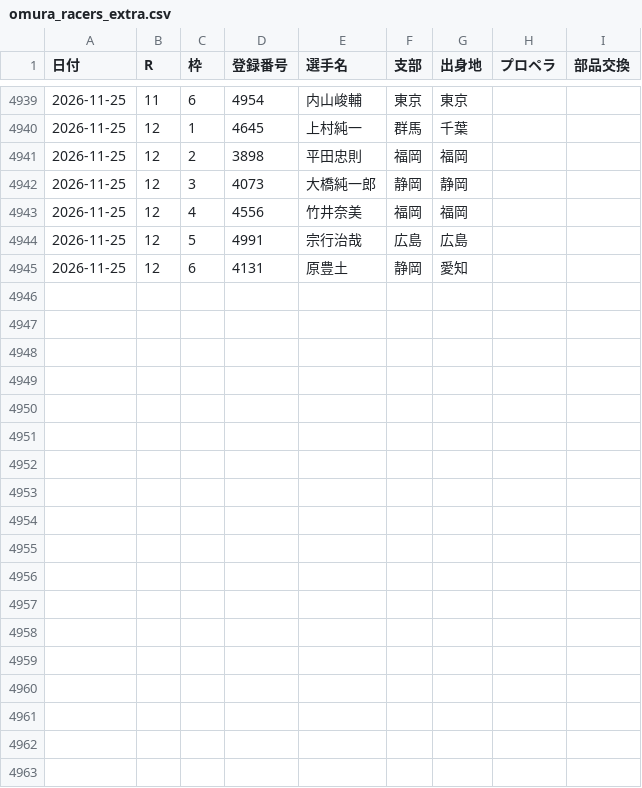
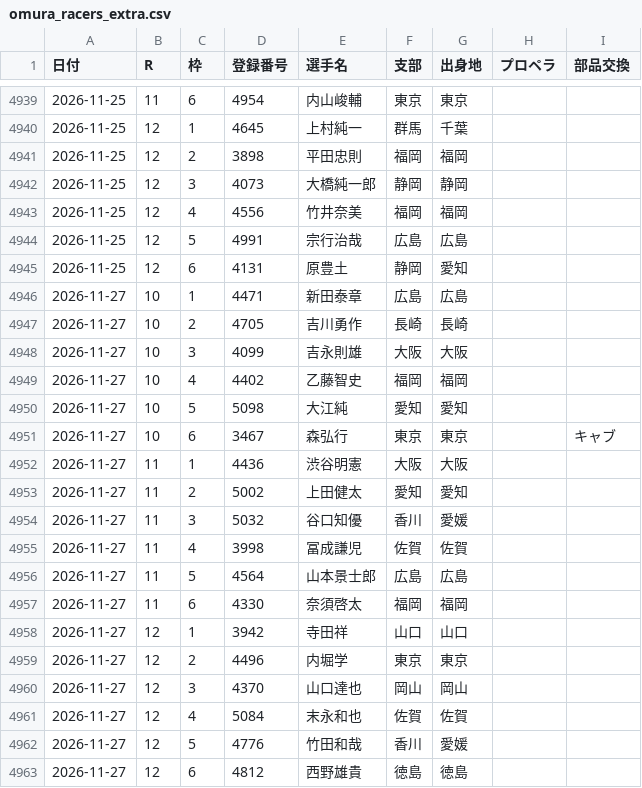
Before and after one commit to toshi140129/omura-boatrace, a CSV file: omura_racers_extra.csv, drawn as a sheet; only a part is shown, gaps mark what is left out.

```diff
--- a/omura_racers_extra.csv
+++ b/omura_racers_extra.csv
@@ -4945 +4945,19 @@
 2026-11-25,12,6,4131,原豊土,静岡,愛知,,
+2026-11-27,10,1,4471,新田泰章,広島,広島,,
+2026-11-27,10,2,4705,吉川勇作,長崎,長崎,,
+2026-11-27,10,3,4099,吉永則雄,大阪,大阪,,
+2026-11-27,10,4,4402,乙藤智史,福岡,福岡,,
+2026-11-27,10,5,5098,大江純,愛知,愛知,,
+2026-11-27,10,6,3467,森弘行,東京,東京,,キャブ
+2026-11-27,11,1,4436,渋谷明憲,大阪,大阪,,
+2026-11-27,11,2,5002,上田健太,愛知,愛知,,
+2026-11-27,11,3,5032,谷口知優,香川,愛媛,,
+2026-11-27,11,4,3998,冨成謙児,佐賀,佐賀,,
+2026-11-27,11,5,4564,山本景士郎,広島,広島,,
+2026-11-27,11,6,4330,奈須啓太,福岡,福岡,,
+2026-11-27,12,1,3942,寺田祥,山口,山口,,
+2026-11-27,12,2,4496,内堀学,東京,東京,,
+2026-11-27,12,3,4370,山口達也,岡山,岡山,,
+2026-11-27,12,4,5084,末永和也,佐賀,佐賀,,
+2026-11-27,12,5,4776,竹田和哉,香川,愛媛,,
+2026-11-27,12,6,4812,西野雄貴,徳島,徳島,,
```
Also changed, not shown: omura_11r_odds.csv, omura_12r_odds.csv, 7 other files.
